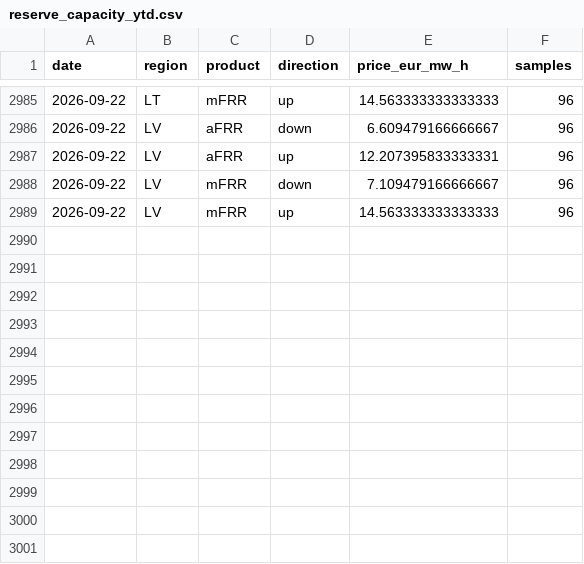
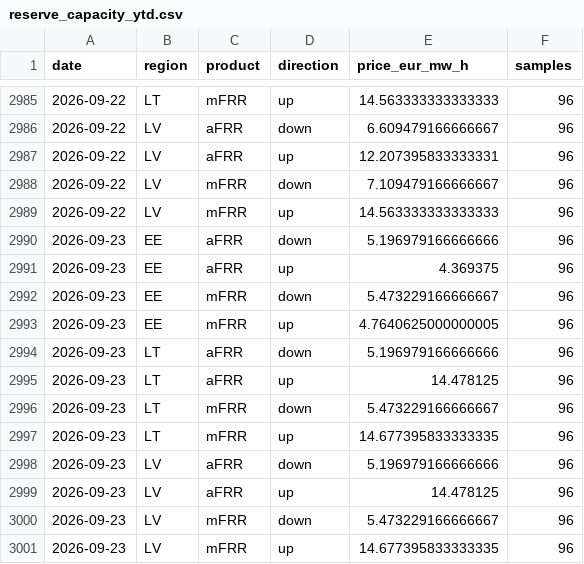
Before and after one commit to reinvaks/balticpulse, a CSV file: data/reserve_capacity_ytd.csv, drawn as a sheet; only a part is shown, gaps mark what is left out.

```diff
--- a/data/reserve_capacity_ytd.csv
+++ b/data/reserve_capacity_ytd.csv
@@ -2989 +2989,13 @@ date,region,product,direction,price_eur_mw_h,samples
 2026-09-22,LV,mFRR,up,14.563333333333333,96
+2026-09-23,EE,aFRR,down,5.196979166666666,96
+2026-09-23,EE,aFRR,up,4.369375,96
+2026-09-23,EE,mFRR,down,5.473229166666667,96
+2026-09-23,EE,mFRR,up,4.7640625000000005,96
+2026-09-23,LT,aFRR,down,5.196979166666666,96
+2026-09-23,LT,aFRR,up,14.478125,96
+2026-09-23,LT,mFRR,down,5.473229166666667,96
+2026-09-23,LT,mFRR,up,14.677395833333335,96
+2026-09-23,LV,aFRR,down,5.196979166666666,96
+2026-09-23,LV,aFRR,up,14.478125,96
+2026-09-23,LV,mFRR,down,5.473229166666667,96
+2026-09-23,LV,mFRR,up,14.677395833333335,96
```
